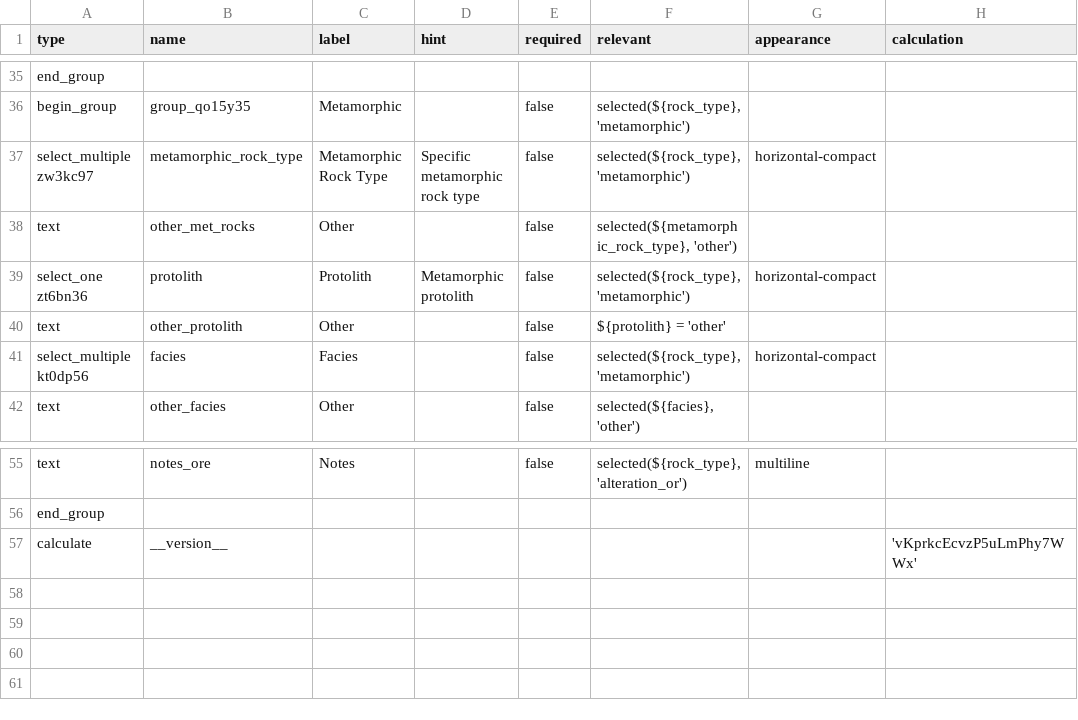
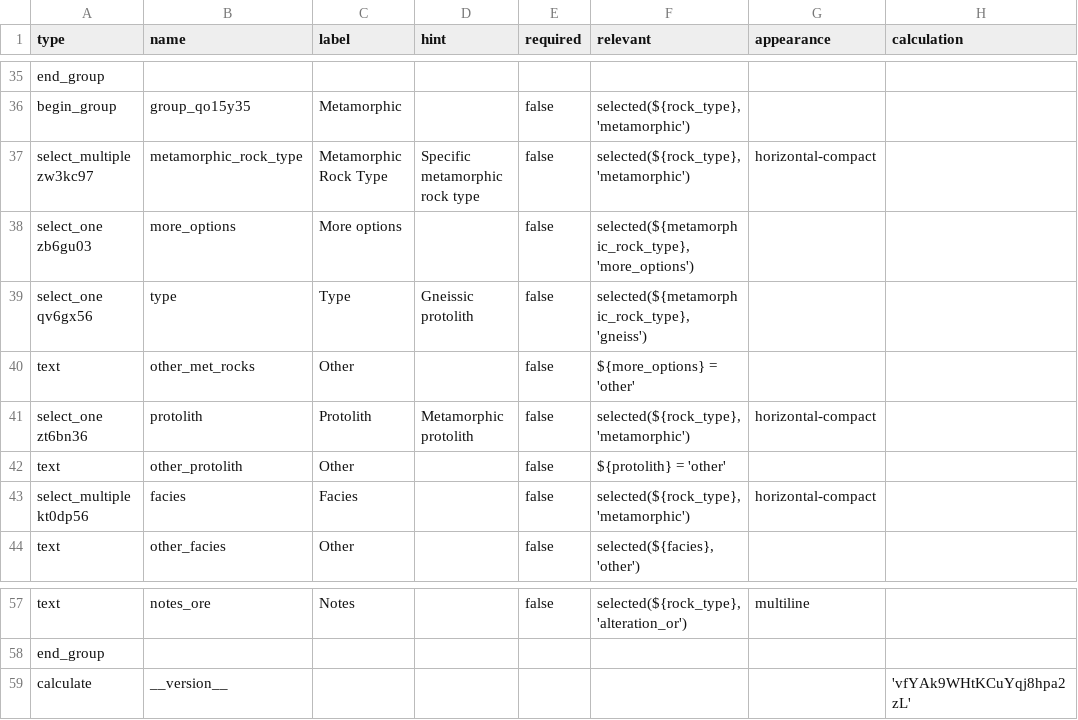
Before and after one commit to StraboSpot/strabo-mobile, a CSV file: www/app/data-models/pet/rock-survey.csv, drawn as a sheet; only a part is shown, gaps mark what is left out.

```diff
--- a/www/app/data-models/pet/rock-survey.csv
+++ b/www/app/data-models/pet/rock-survey.csv
@@ -37,3 +37,5 @@ begin_group,group_qo15y35,Metamorphic,,false,"selected(${rock_type}, 'metamorphi
 select_multiple zw3kc97,metamorphic_rock_type,Metamorphic Rock Type,Specific metamorphic rock type,false,"selected(${rock_type}, 'metamorphic')",horizontal-compact,
-text,other_met_rocks,Other,,false,"selected(${metamorphic_rock_type}, 'other')",,
+select_one zb6gu03,more_options,More options,,false,"selected(${metamorphic_rock_type}, 'more_options')",,
+select_one qv6gx56,type,Type,Gneissic protolith,false,"selected(${metamorphic_rock_type}, 'gneiss')",,
+text,other_met_rocks,Other,,false,${more_options} = 'other',,
 select_one zt6bn36,protolith,Protolith,Metamorphic protolith,false,"selected(${rock_type}, 'metamorphic')",horizontal-compact,
@@ -56,2 +58,2 @@ text,notes_ore,Notes,,false,"selected(${rock_type}, 'alteration_or')",multiline,
 end_group,,,,,,,
-calculate,__version__,,,,,,'vKprkcEcvzP5uLmPhy7WWx'
+calculate,__version__,,,,,,'vfYAk9WHtKCuYqj8hpa2zL'
```
Also changed, not shown: www/app/data-models/pet/rock-choices.csv.
